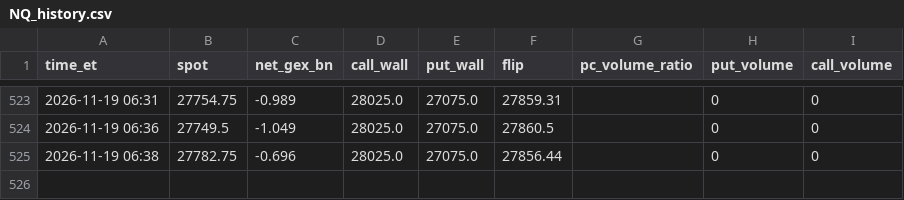
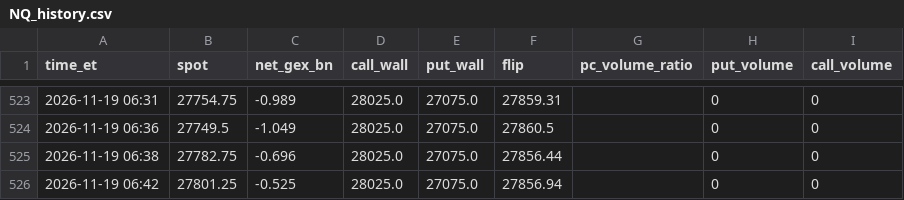
Before and after one commit to nunomoliveira01/gex-tracker, a CSV file: data/NQ_history.csv, drawn as a sheet; only a part is shown, gaps mark what is left out; the diff names each change by its address in the sheet, - before the commit and + after, or states it on an @@ line.

```diff
--- a/data/NQ_history.csv
+++ b/data/NQ_history.csv
+row 526: 2026-11-19 06:42 | 27801.25 | -0.525 | 28025.0 | 27075.0 | 27856.94 |  | 0 | 0
```
Also changed, not shown: 1 other file.
